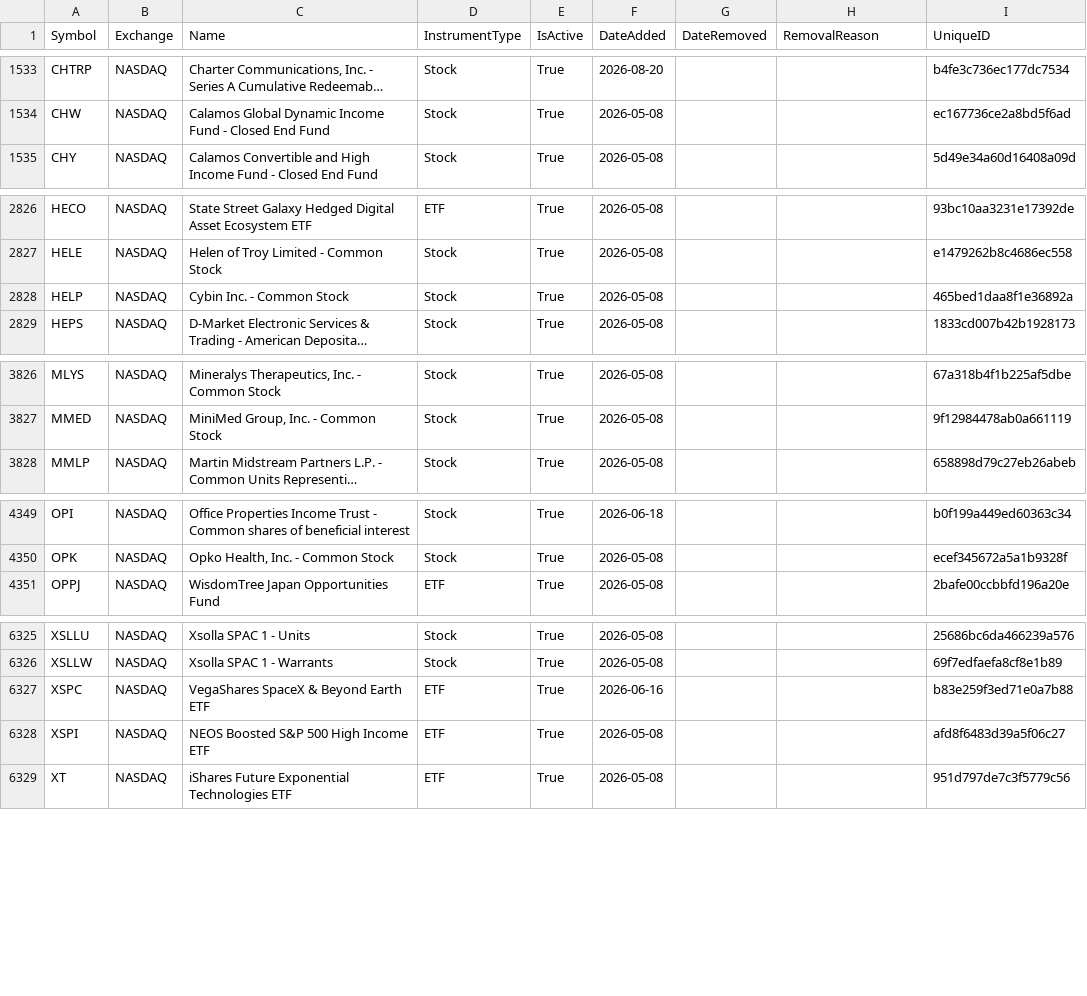
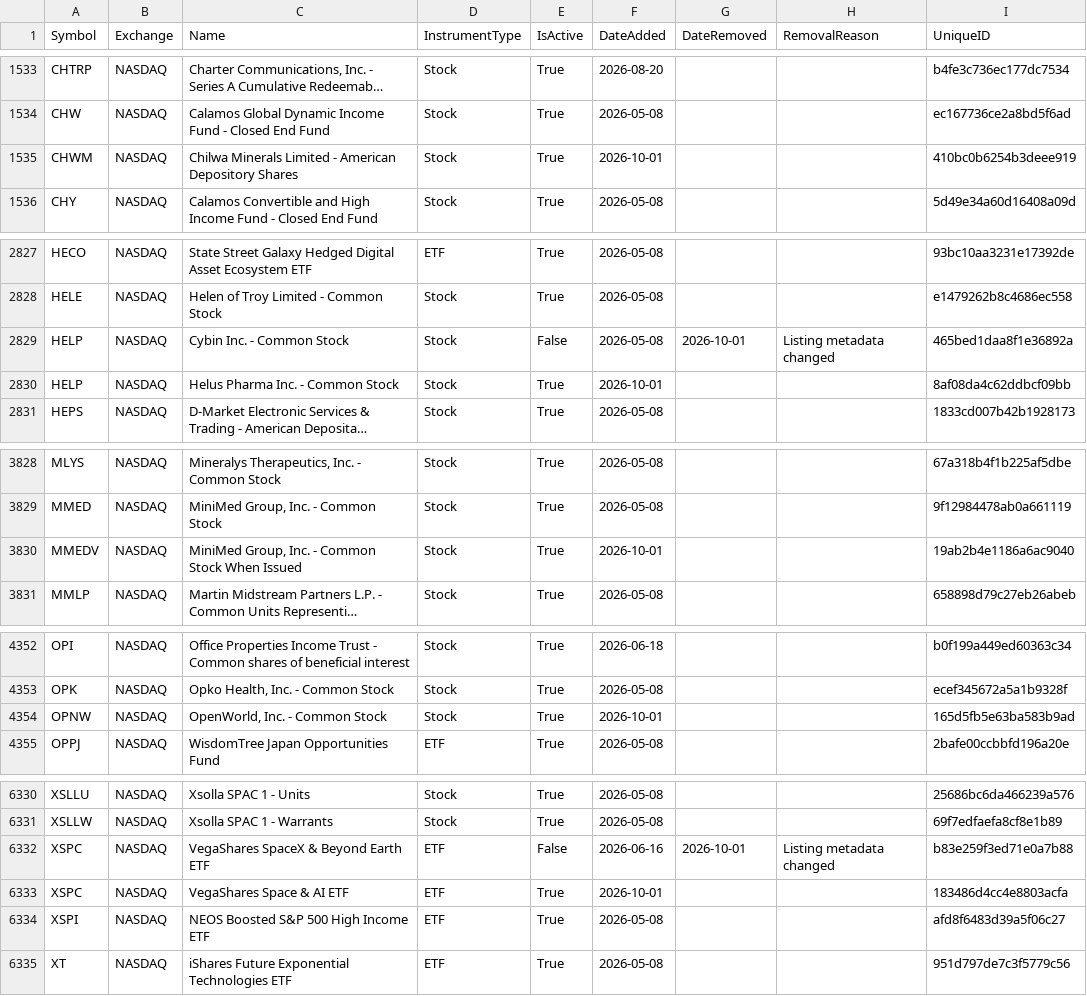
Before and after one commit to mrft/ticker-chronicle, a CSV file: data/master_database.csv, drawn as a sheet; only a part is shown, gaps mark what is left out; long unchanged cells end in …; addresses are those after the commit; the diff covers the shown part only; the diff names each change by its address in the sheet, - before the commit and + after, or states it on an @@ line.

```diff
--- a/data/master_database.csv
+++ b/data/master_database.csv
+row 1535: CHWM | NASDAQ | Chilwa Minerals Limited - American Depository Shares | Stock | True | 2026-10-01 |  |  | 410bc0b6254b3deee919
+row 2829: HELP | NASDAQ | Cybin Inc. - Common Stock | Stock | False | 2026-05-08 | 2026-10-01 | Listing metadata changed | 465bed1daa8f1e36892a
-C2830 (Name): Cybin Inc. - Common Stock
+C2830 (Name): Helus Pharma Inc. - Common Stock
-F2830 (DateAdded): 2026-05-08
+F2830 (DateAdded): 2026-10-01
-I2830 (UniqueID): 465bed1daa8f1e36892a
+I2830 (UniqueID): 8af08da4c62ddbcf09bb
+row 3830: MMEDV | NASDAQ | MiniMed Group, Inc. - Common Stock When Issued | Stock | True | 2026-10-01 |  |  | 19ab2b4e1186a6ac9040
+row 4354: OPNW | NASDAQ | OpenWorld, Inc. - Common Stock | Stock | True | 2026-10-01 |  |  | 165d5fb5e63ba583b9ad
+row 6332: XSPC | NASDAQ | VegaShares SpaceX & Beyond Earth ETF | ETF | False | 2026-06-16 | 2026-10-01 | Listing metadata changed | b83e259f3ed71e0a7b88
-C6333 (Name): VegaShares SpaceX & Beyond Earth ETF
+C6333 (Name): VegaShares Space & AI ETF
-F6333 (DateAdded): 2026-06-16
+F6333 (DateAdded): 2026-10-01
-I6333 (UniqueID): b83e259f3ed71e0a7b88
+I6333 (UniqueID): 183486d4cc4e8803acfa
```
Also changed, not shown: 4 added rows and 12 edited cells elsewhere in this file, data/raw/nasdaq.csv, data/raw/nyse.csv, 1 other file.
